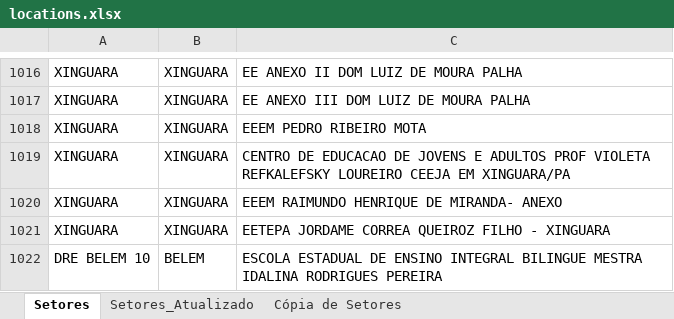
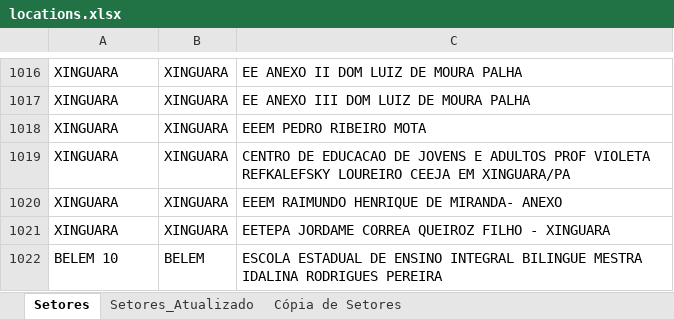
Before and after one commit to lucasonline0/CENSO-Operacional-Escolas, an Excel workbook: api/data/locations.xlsx, sheet Setores, drawn as a sheet; only a part is shown, gaps mark what is left out; values as stored, in another font and other column widths than the file's, no borders; the diff names each change by its address in the sheet, - before the commit and + after, or states it on an @@ line.

Commit message:
Autalizao base escolas

```diff
--- a/api/data/locations.xlsx (sheet Setores)
+++ b/api/data/locations.xlsx (sheet Setores)
-A1022: DRE BELEM 10
+A1022: BELEM 10
```
